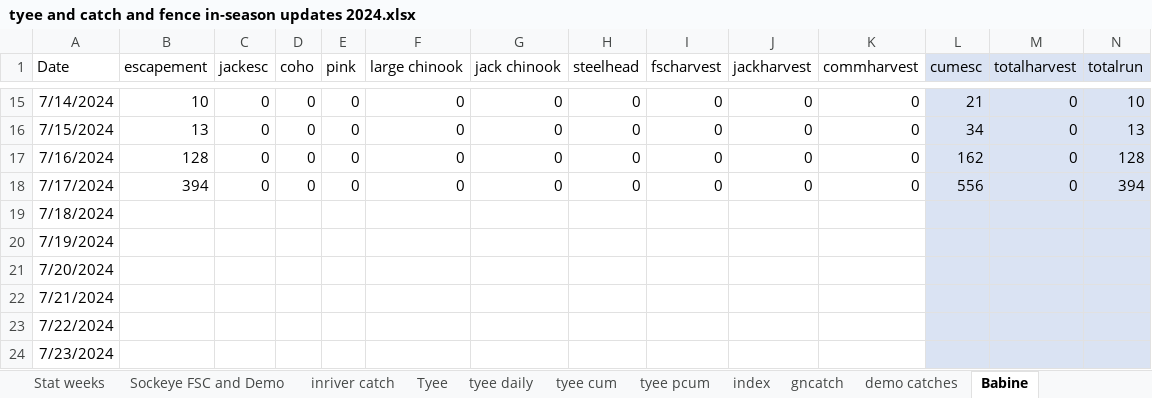
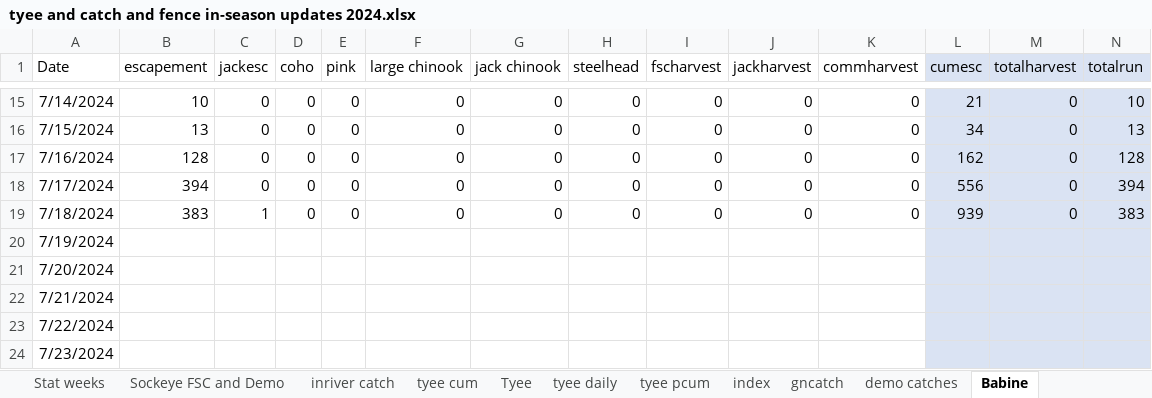
Before and after one commit to Coastland-Research/skeena-salmon-inseason-updates, an Excel workbook: data/tyee and catch and fence in-season updates 2024.xlsx, sheet Babine, drawn as a sheet; only a part is shown, gaps mark what is left out; values as stored, in another font and other column widths than the file's, no borders; the diff covers the shown part only; the diff names each change by its address in the sheet, - before the commit and + after, or states it on an @@ line.

```diff
--- a/data/tyee and catch and fence in-season updates 2024.xlsx (sheet Babine)
+++ b/data/tyee and catch and fence in-season updates 2024.xlsx (sheet Babine)
@@ sheet tab order changed: Stat weeks | Sockeye FSC and Demo | inriver catch | tyee cum | Tyee | tyee daily | tyee pcum | index | gncatch | demo catches | Babine @@
-B19 (escapement): (empty)
+B19 (escapement): 383
-C19 (jackesc): (empty)
+C19 (jackesc): 1
-D19 (coho): (empty)
+D19 (coho): 0
-E19 (pink): (empty)
+E19 (pink): 0
-F19 (large chinook): (empty)
+F19 (large chinook): 0
-G19 (jack chinook): (empty)
+G19 (jack chinook): 0
-H19 (steelhead): (empty)
+H19 (steelhead): 0
-I19 (fscharvest): (empty)
+I19 (fscharvest): 0
-J19 (jackharvest): (empty)
+J19 (jackharvest): 0
-K19 (commharvest): (empty)
+K19 (commharvest): 0
-L19 (cumesc): (empty)
+L19 (cumesc): 939
-M19 (totalharvest): (empty)
+M19 (totalharvest): 0
-N19 (totalrun): (empty)
+N19 (totalrun): 383
```
Also changed, not shown: 3 edited cells elsewhere in this sheet, sheet index, sheet Tyee, sheet tyee daily, sheet tyee cum, 30 other files.
